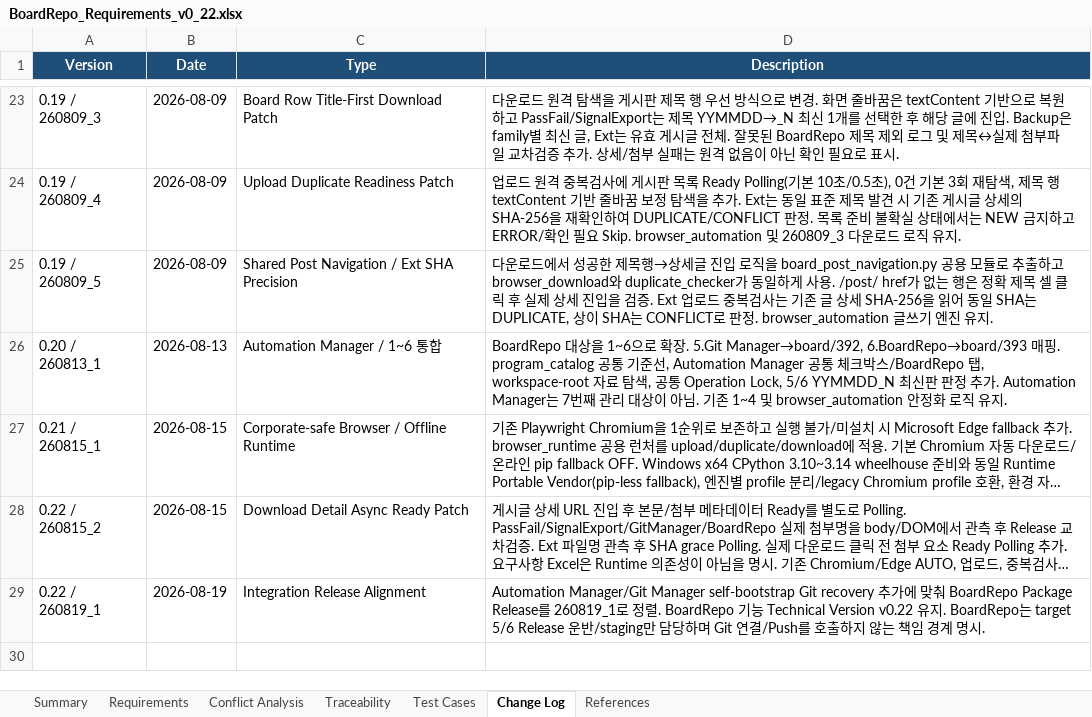
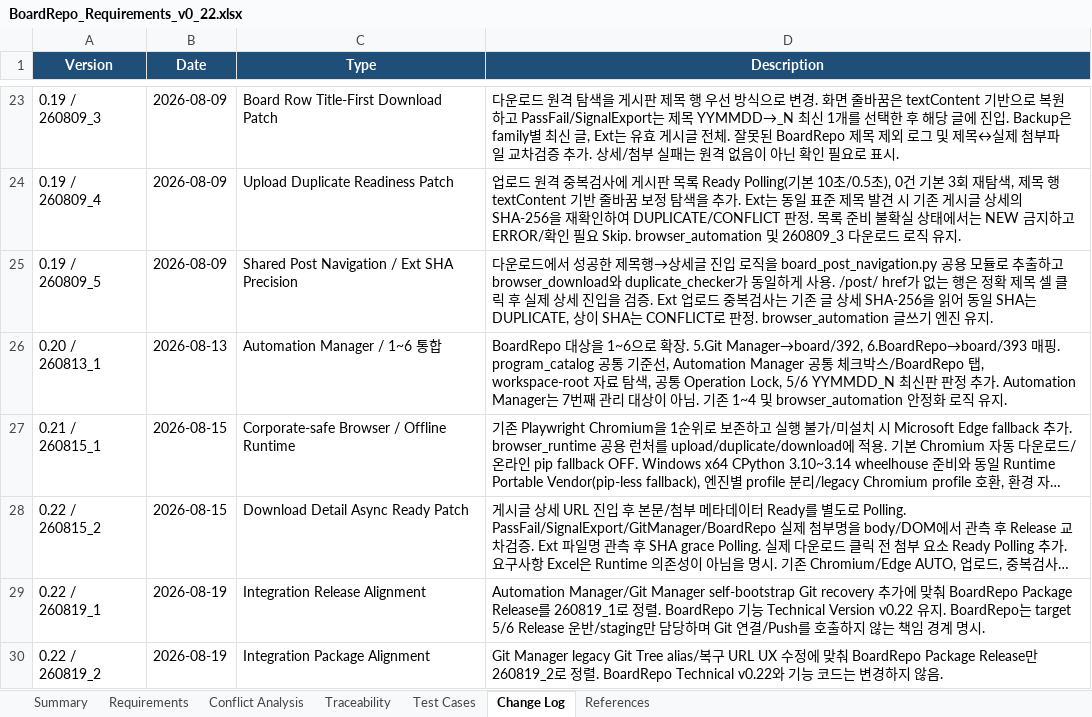
Before and after one commit to kingmugum/PDC-Repository, an Excel workbook: 6. boardrepo/BoardRepo_Requirements_v0_22.xlsx, sheet Change Log, drawn as a sheet; only a part is shown, gaps mark what is left out; long unchanged cells end in …; values as stored, in another font and other column widths than the file's, no borders; table styles not drawn; the diff names each change by its address in the sheet, - before the commit and + after, or states it on an @@ line.

```diff
--- a/6. boardrepo/BoardRepo_Requirements_v0_22.xlsx (sheet Change Log)
+++ b/6. boardrepo/BoardRepo_Requirements_v0_22.xlsx (sheet Change Log)
+row 30: 0.22 / 260819_2 | 2026-08-19 | Integration Package Alignment | Git Manager legacy Git Tree alias/복구 URL UX 수정에 맞춰 BoardRepo Package Release만 260819_2로 정렬. BoardRepo Technical v0.22와 기능 코드는 변경하지 않음.
```
Also changed, not shown: sheet Requirements, sheet Test Cases, sheet Summary, sheet Conflict Analysis, sheet Traceability, formulas that keep their value, 20 other files.
